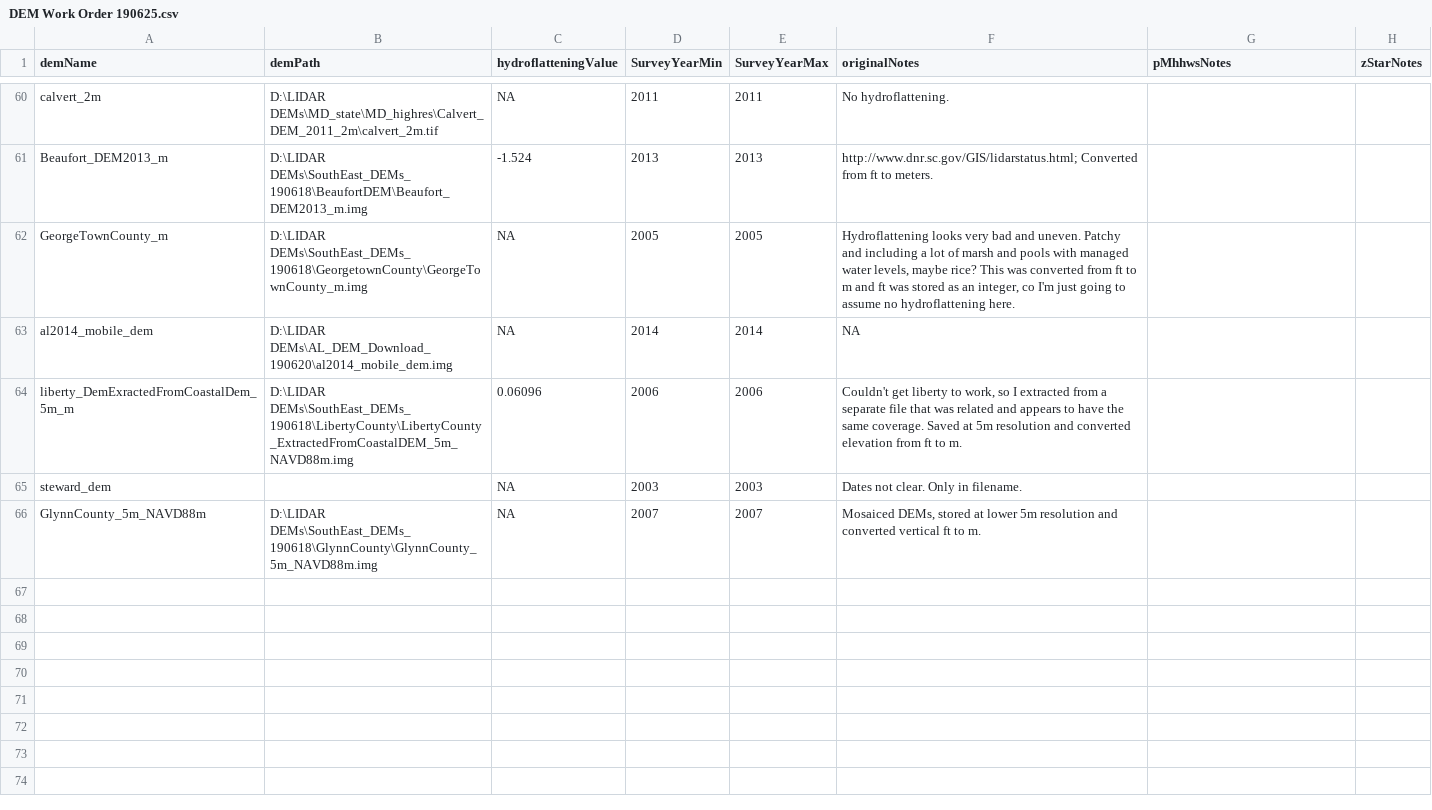
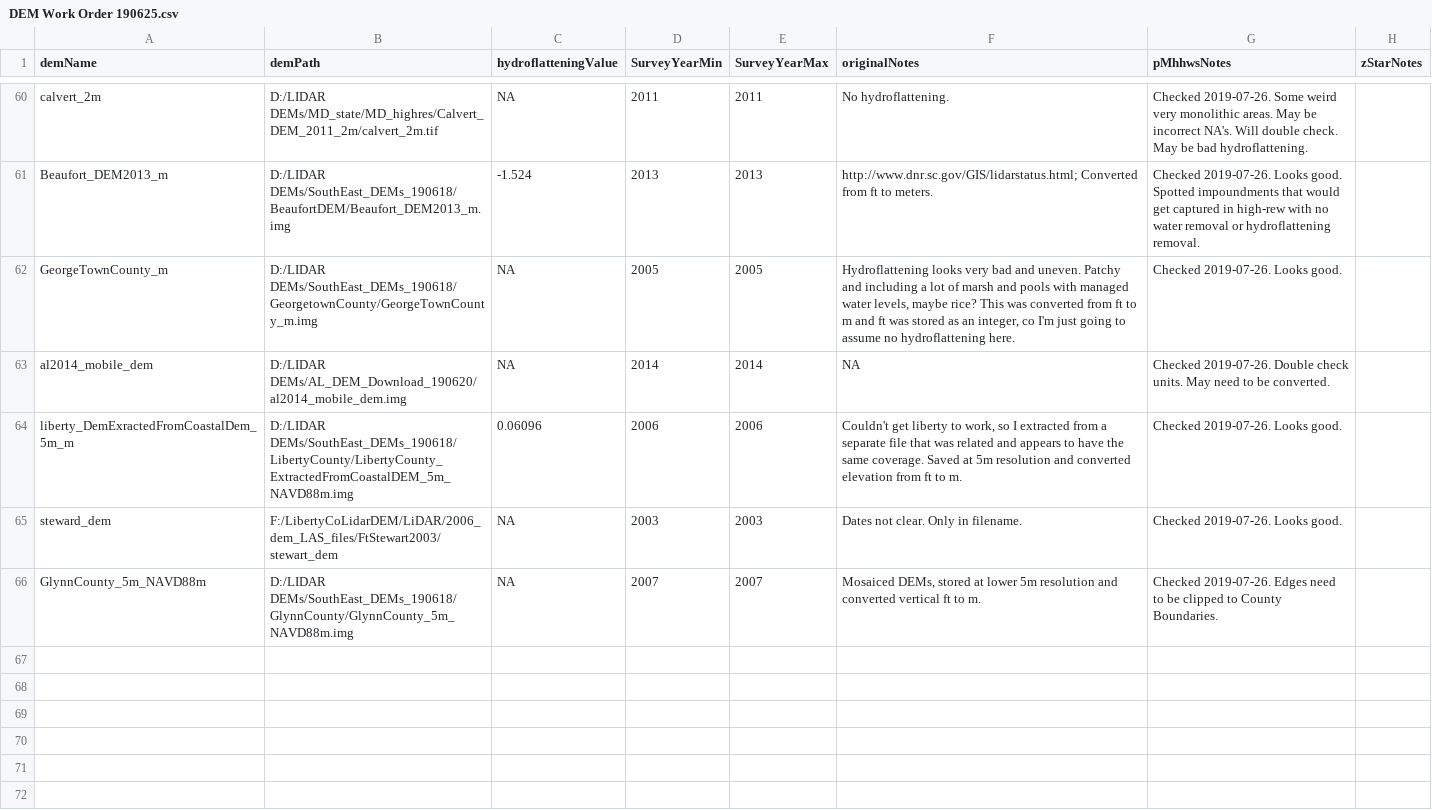
Before and after one commit to Smithsonian/z-star-mapping, a CSV file: tables/DEM Work Order 190625.csv, drawn as a sheet; only a part is shown, gaps mark what is left out; the shorter side is filled out with more unchanged rows; the diff covers the shown part only; the diff names each change by its address in the sheet, - before the commit and + after, or states it on an @@ line.

Commit message:
Analysed Z-star data by watershed.

```diff
--- a/tables/DEM Work Order 190625.csv
+++ b/tables/DEM Work Order 190625.csv
-B60 (demPath): D:\LIDAR DEMs\MD_state\MD_highres\Calvert_DEM_2011_2m\calvert_2m.tif
+B60 (demPath): D:/LIDAR DEMs/MD_state/MD_highres/Calvert_DEM_2011_2m/calvert_2m.tif
-G60 (pMhhwsNotes): (empty)
+G60 (pMhhwsNotes): Checked 2019-07-26. Some weird very monolithic areas. May be incorrect NA's. Will double check. May be bad hydroflattening.
-B61 (demPath): D:\LIDAR DEMs\SouthEast_DEMs_190618\BeaufortDEM\Beaufort_DEM2013_m.img
+B61 (demPath): D:/LIDAR DEMs/SouthEast_DEMs_190618/BeaufortDEM/Beaufort_DEM2013_m.img
-G61 (pMhhwsNotes): (empty)
+G61 (pMhhwsNotes): Checked 2019-07-26. Looks good. Spotted impoundments that would get captured in high-rew with no water removal or hydroflattening removal.
-B62 (demPath): D:\LIDAR DEMs\SouthEast_DEMs_190618\GeorgetownCounty\GeorgeTownCounty_m.img
+B62 (demPath): D:/LIDAR DEMs/SouthEast_DEMs_190618/GeorgetownCounty/GeorgeTownCounty_m.img
-G62 (pMhhwsNotes): (empty)
+G62 (pMhhwsNotes): Checked 2019-07-26. Looks good.
-B63 (demPath): D:\LIDAR DEMs\AL_DEM_Download_190620\al2014_mobile_dem.img
+B63 (demPath): D:/LIDAR DEMs/AL_DEM_Download_190620/al2014_mobile_dem.img
-G63 (pMhhwsNotes): (empty)
+G63 (pMhhwsNotes): Checked 2019-07-26. Double check units. May need to be converted.
-B64 (demPath): D:\LIDAR DEMs\SouthEast_DEMs_190618\LibertyCounty\LibertyCounty_ExtractedFromCoastalDEM_5m_NAVD88m.img
+B64 (demPath): D:/LIDAR DEMs/SouthEast_DEMs_190618/LibertyCounty/LibertyCounty_ExtractedFromCoastalDEM_5m_NAVD88m.img
-G64:G65 (pMhhwsNotes): (empty)
+G64:G65 (pMhhwsNotes): Checked 2019-07-26. Looks good.
-B65 (demPath): (empty)
+B65 (demPath): F:/LibertyCoLidarDEM/LiDAR/2006_dem_LAS_files/FtStewart2003/stewart_dem
-B66 (demPath): D:\LIDAR DEMs\SouthEast_DEMs_190618\GlynnCounty\GlynnCounty_5m_NAVD88m.img
+B66 (demPath): D:/LIDAR DEMs/SouthEast_DEMs_190618/GlynnCounty/GlynnCounty_5m_NAVD88m.img
-G66 (pMhhwsNotes): (empty)
+G66 (pMhhwsNotes): Checked 2019-07-26. Edges need to be clipped to County Boundaries.
```
Also changed, not shown: 78 edited cells elsewhere in this file, 20 other files.
